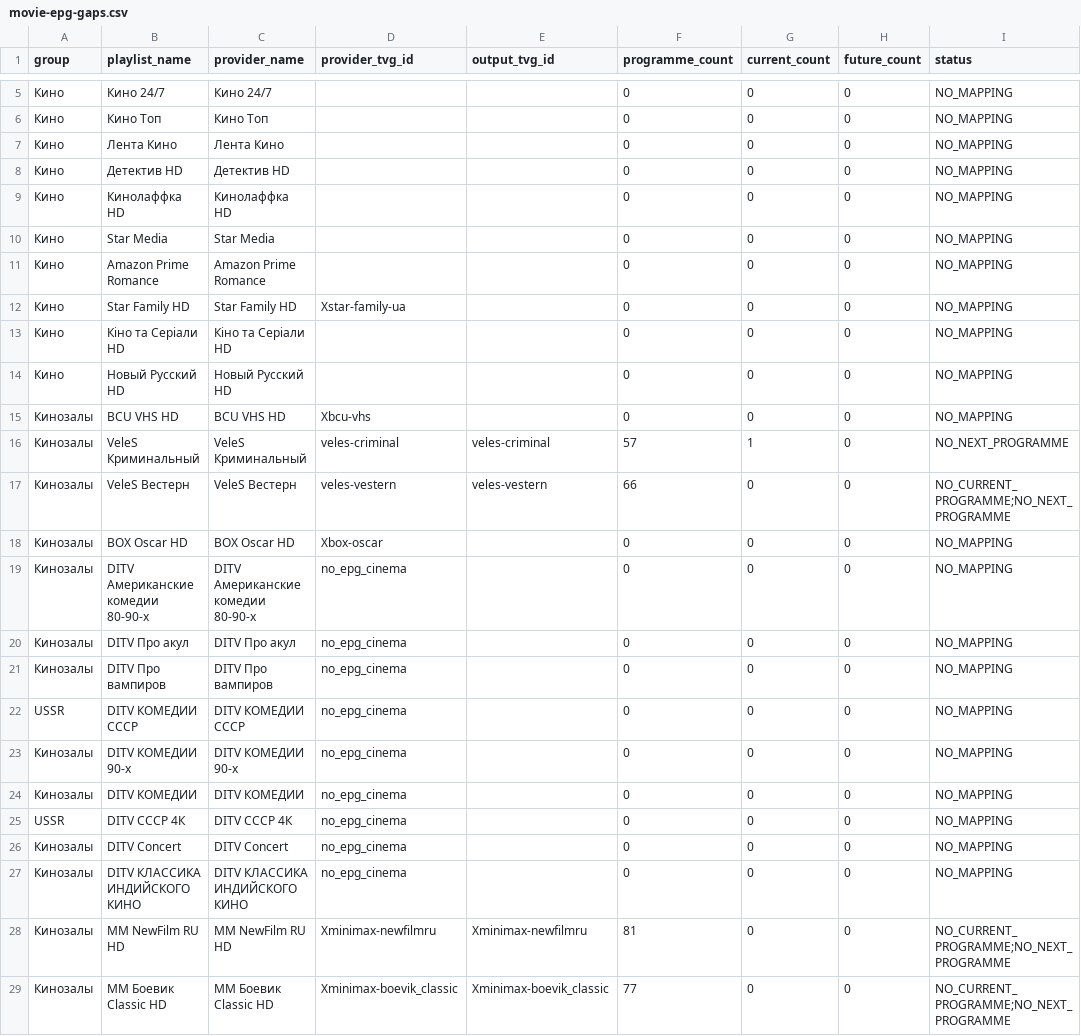
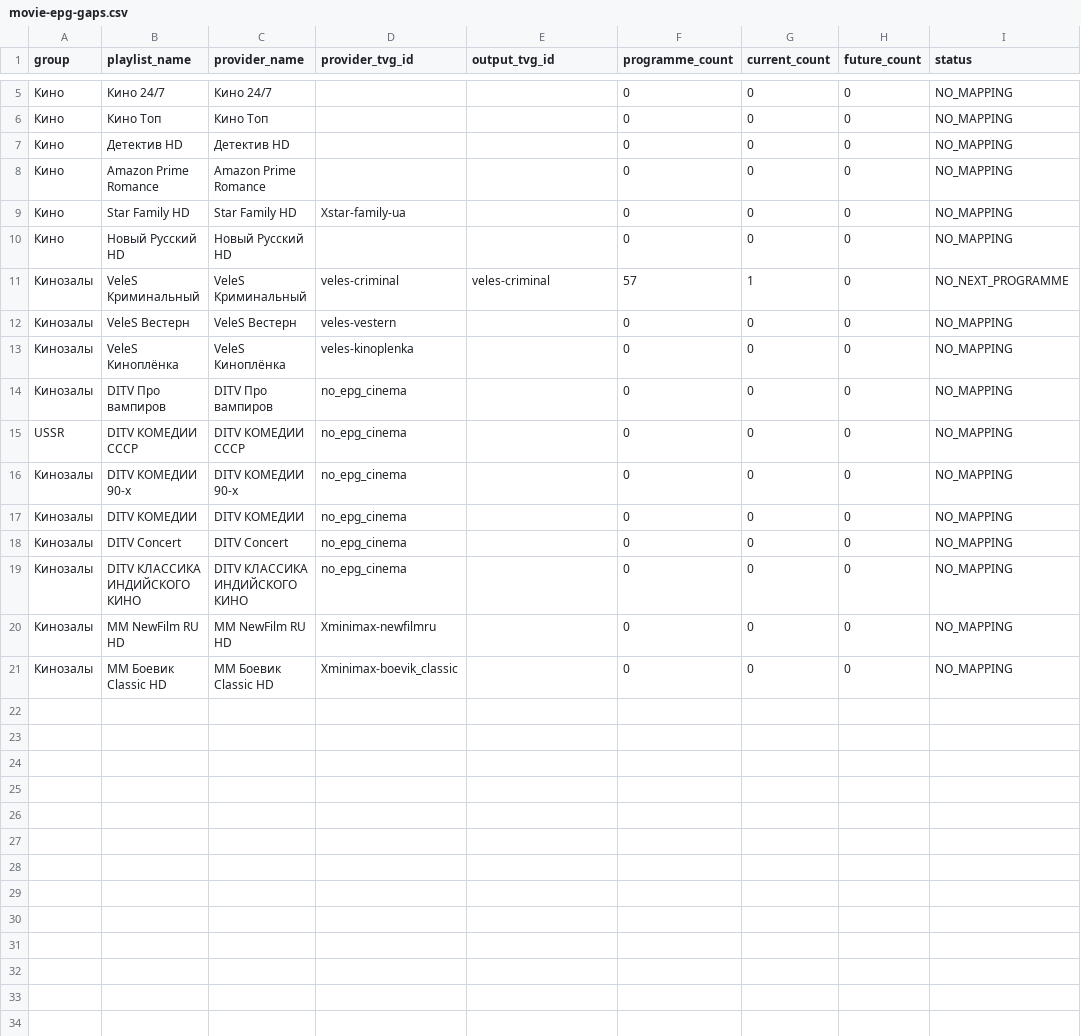
Before and after one commit to peter96son/iptv-epg-builder, a CSV file: output/movie-epg-gaps.csv, drawn as a sheet; only a part is shown, gaps mark what is left out.

```diff
--- a/output/movie-epg-gaps.csv
+++ b/output/movie-epg-gaps.csv
@@ -6,16 +6,9 @@ group,playlist_name,provider_name,provider_tvg_id,output_tvg_id,programme_count,
 Кино,Кино Топ,Кино Топ,,,0,0,0,NO_MAPPING
-Кино,Лента Кино,Лента Кино,,,0,0,0,NO_MAPPING
 Кино,Детектив HD,Детектив HD,,,0,0,0,NO_MAPPING
-Кино,Кинолаффка HD,Кинолаффка HD,,,0,0,0,NO_MAPPING
-Кино,Star Media,Star Media,,,0,0,0,NO_MAPPING
 Кино,Amazon Prime Romance,Amazon Prime Romance,,,0,0,0,NO_MAPPING
 Кино,Star Family HD,Star Family HD,Xstar-family-ua,,0,0,0,NO_MAPPING
-Кино,Кіно та Серіали HD,Кіно та Серіали HD,,,0,0,0,NO_MAPPING
 Кино,Новый Русский HD,Новый Русский HD,,,0,0,0,NO_MAPPING
-Кинозалы,BCU VHS HD,BCU VHS HD,Xbcu-vhs,,0,0,0,NO_MAPPING
 Кинозалы,VeleS Криминальный,VeleS Криминальный,veles-criminal,veles-criminal,57,1,0,NO_NEXT_PROGRAMME
-Кинозалы,VeleS Вестерн,VeleS Вестерн,veles-vestern,veles-vestern,66,0,0,NO_CURRENT_PROGRAMME;NO_NEXT_PROGRAMME
-Кинозалы,BOX Oscar HD,BOX Oscar HD,Xbox-oscar,,0,0,0,NO_MAPPING
-Кинозалы,DITV Американские комедии 80-90-х,DITV Американские комедии 80-90-х,no_epg_cinema,,0,0,0,NO_MAPPING
-Кинозалы,DITV Про акул,DITV Про акул,no_epg_cinema,,0,0,0,NO_MAPPING
+Кинозалы,VeleS Вестерн,VeleS Вестерн,veles-vestern,,0,0,0,NO_MAPPING
+Кинозалы,VeleS Киноплёнка,VeleS Киноплёнка,veles-kinoplenka,,0,0,0,NO_MAPPING
 Кинозалы,DITV Про вампиров,DITV Про вампиров,no_epg_cinema,,0,0,0,NO_MAPPING
@@ -24,6 +17,5 @@ USSR,DITV КОМЕДИИ СССР,DITV КОМЕДИИ СССР,no_epg_cinema,,0,
 Кинозалы,DITV КОМЕДИИ,DITV КОМЕДИИ,no_epg_cinema,,0,0,0,NO_MAPPING
-USSR,DITV СССР 4К,DITV СССР 4К,no_epg_cinema,,0,0,0,NO_MAPPING
 Кинозалы,DITV Concert,DITV Concert,no_epg_cinema,,0,0,0,NO_MAPPING
 Кинозалы,DITV КЛАССИКА ИНДИЙСКОГО КИНО,DITV КЛАССИКА ИНДИЙСКОГО КИНО,no_epg_cinema,,0,0,0,NO_MAPPING
-Кинозалы,MM NewFilm RU HD,MM NewFilm RU HD,Xminimax-newfilmru,Xminimax-newfilmru,81,0,0,NO_CURRENT_PROGRAMME;NO_NEXT_PROGRAMME
-Кинозалы,MM Боевик Classic HD,MM Боевик Classic HD,Xminimax-boevik_classic,Xminimax-boevik_classic,77,0,0,NO_CURRENT_PROGRAMME;NO_NEXT_PROGRAMME
+Кинозалы,MM NewFilm RU HD,MM NewFilm RU HD,Xminimax-newfilmru,,0,0,0,NO_MAPPING
+Кинозалы,MM Боевик Classic HD,MM Боевик Classic HD,Xminimax-boevik_classic,,0,0,0,NO_MAPPING
```
Also changed, not shown: output/movie-epg-audit.csv, 6 other files.
